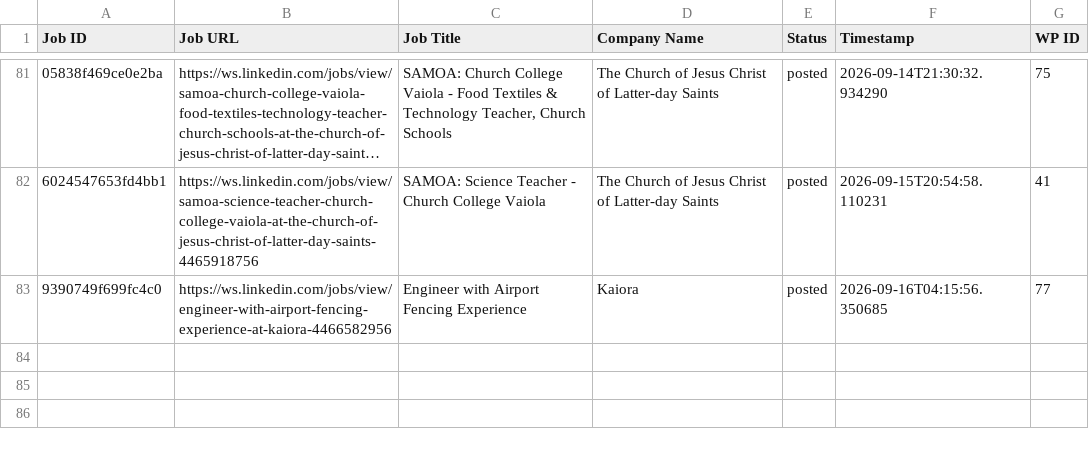
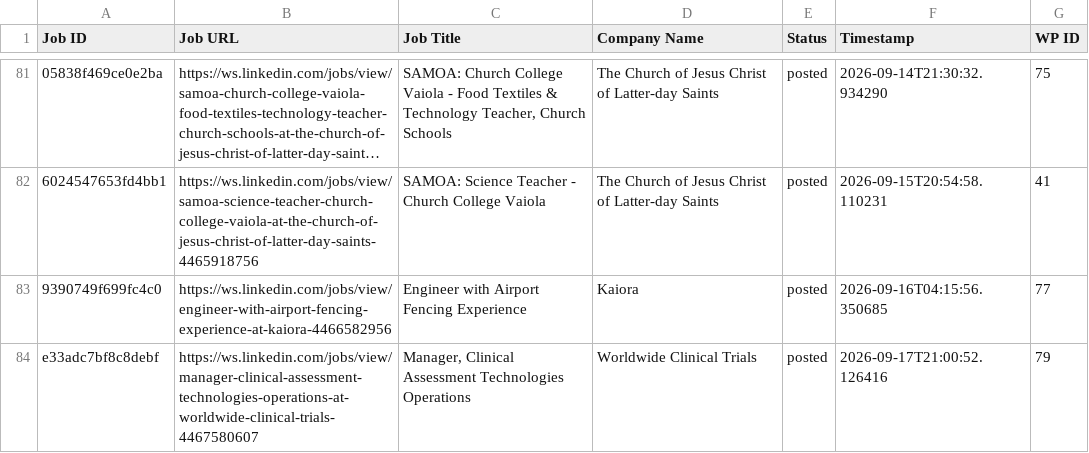
Before and after one commit to innovationinc2000/ws, a CSV file: processed_jobs.csv, drawn as a sheet; only a part is shown, gaps mark what is left out; long unchanged cells end in …; the diff names each change by its address in the sheet, - before the commit and + after, or states it on an @@ line.

```diff
--- a/processed_jobs.csv
+++ b/processed_jobs.csv
+row 84: e33adc7bf8c8debf | https://ws.linkedin.com/jobs/view/manager-clinical-assessment-technologies-operations-at-worldwide-clinical-trials-4467580607 | Manager, Clinical Assessment Technologies Operations | Worldwide Clinical Trials | posted | 2026-09-17T21:00:52.126416 | 79
```
